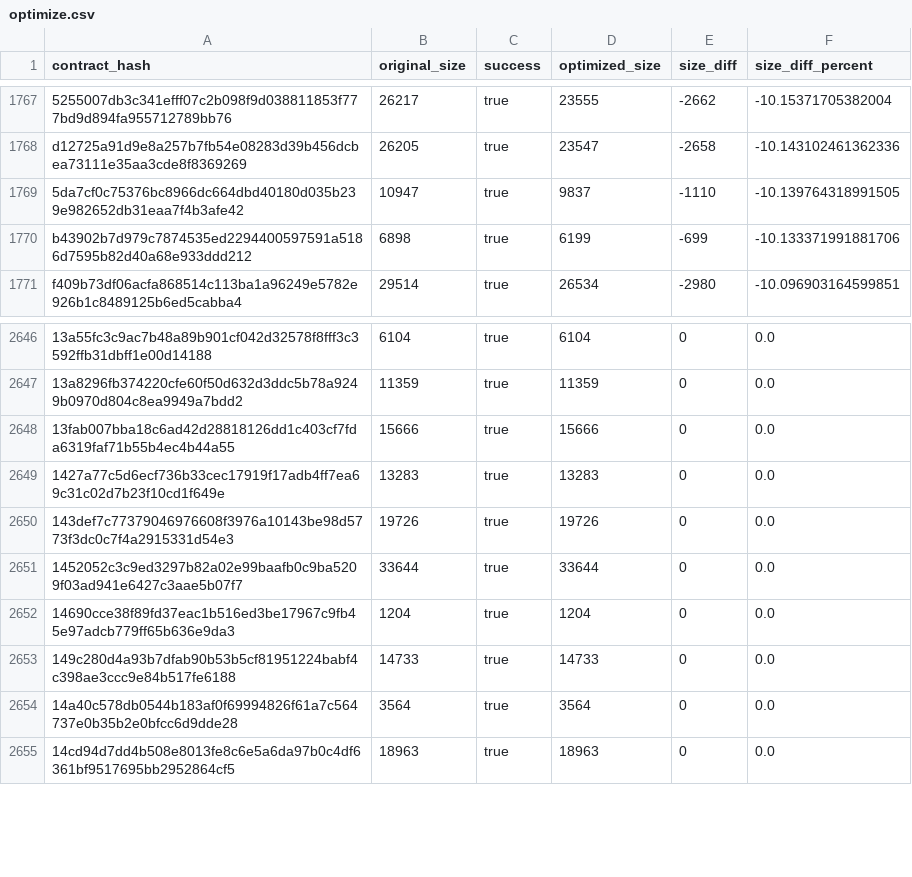
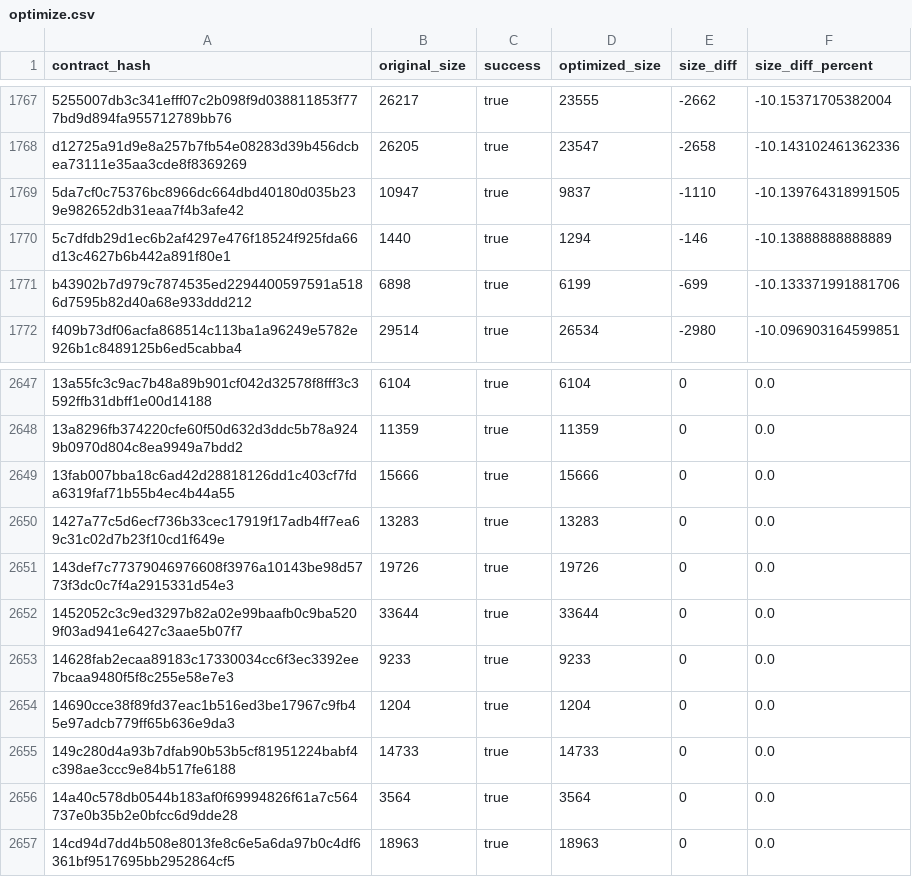
Before and after one commit to drebelsky/contract-wasms, a CSV file: analysis/optimize.csv, drawn as a sheet; only a part is shown, gaps mark what is left out; the diff names each change by its address in the sheet, - before the commit and + after, or states it on an @@ line.

```diff
--- a/analysis/optimize.csv
+++ b/analysis/optimize.csv
+row 1770: 5c7dfdb29d1ec6b2af4297e476f18524f925fda66d13c4627b6b442a891f80e1 | 1440 | true | 1294 | -146 | -10.13888888888889
+row 2653: 14628fab2ecaa89183c17330034cc6f3ec3392ee7bcaa9480f5f8c255e58e7e3 | 9233 | true | 9233 | 0 | 0.0
```
Also changed, not shown: analysis/count_instances_per_wasm.csv, analysis/dupe-code.csv, 25 other files.
